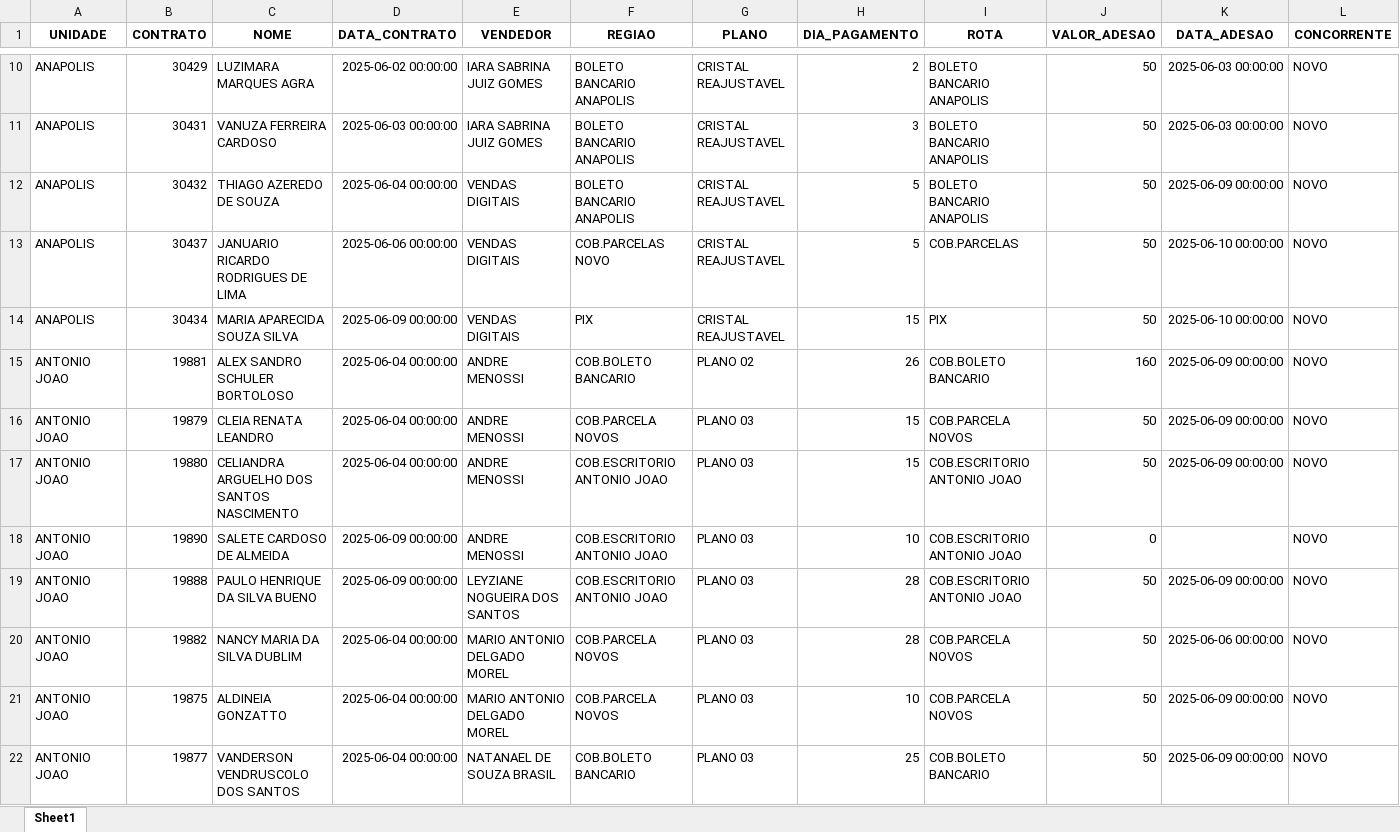
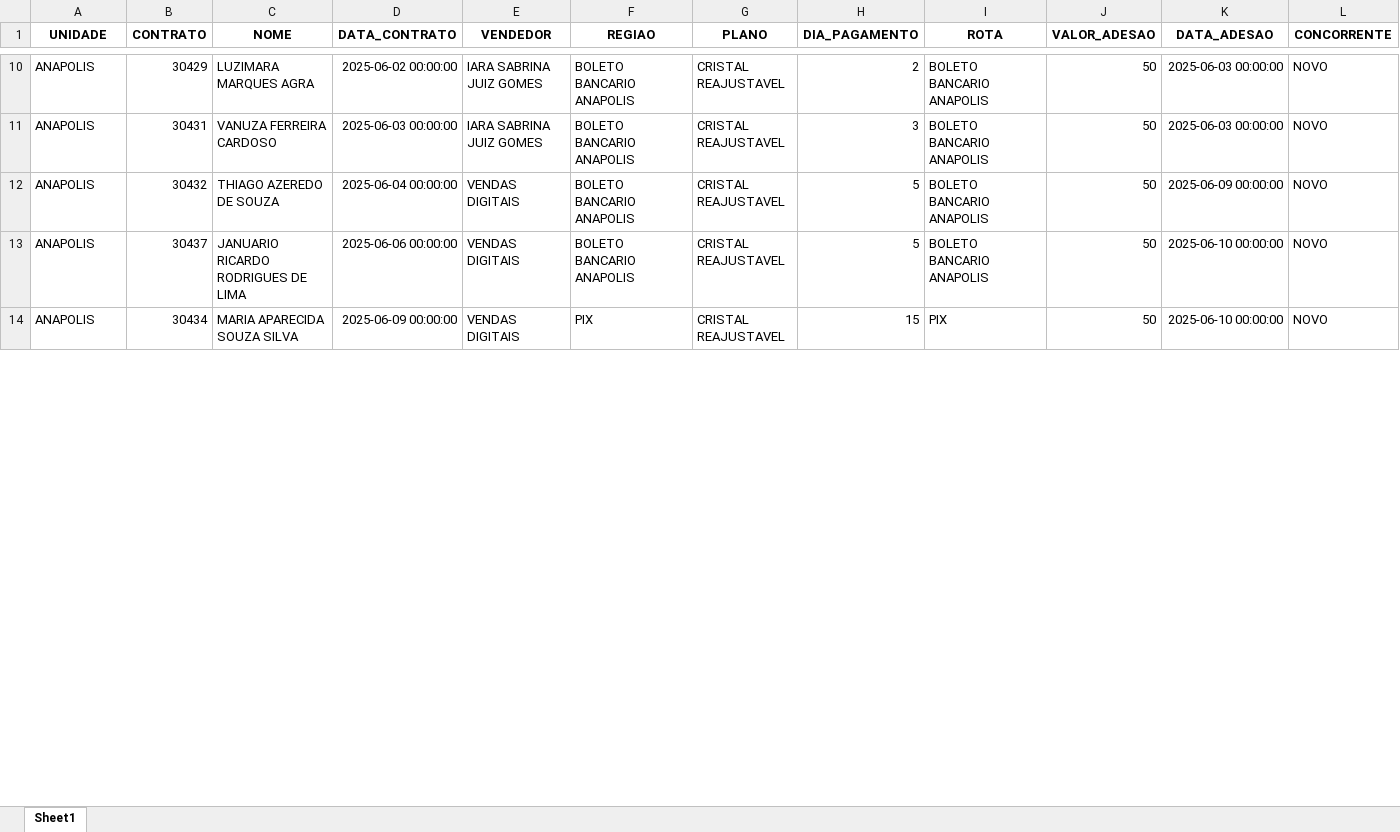
Before and after one commit to itstakas/Projeto_Vendas, an Excel workbook: uploads/resultado.xlsx, sheet Sheet1, drawn as a sheet; only a part is shown, gaps mark what is left out; values as stored, in another font and other column widths than the file's, no borders; removed rows and columns are numbered as before the commit, all else as after; rows hold the shown columns only; the diff covers the shown part only; the diff names each change by its address in the sheet, - before the commit and + after, or states it on an @@ line.

```diff
--- a/uploads/resultado.xlsx (sheet Sheet1)
+++ b/uploads/resultado.xlsx (sheet Sheet1)
-F13 (REGIAO): COB.PARCELAS NOVO
+F13 (REGIAO): BOLETO BANCARIO ANAPOLIS
-I13 (ROTA): COB.PARCELAS
+I13 (ROTA): BOLETO BANCARIO ANAPOLIS
-row 15: ANTONIO JOAO | 19881 | ALEX SANDRO SCHULER BORTOLOSO | 2025-06-04 00:00:00 | ANDRE MENOSSI | COB.BOLETO BANCARIO | PLANO 02 | 26 | COB.BOLETO BANCARIO | 160 | 2025-06-09 00:00:00 | NOVO
-row 16: ANTONIO JOAO | 19879 | CLEIA RENATA LEANDRO | 2025-06-04 00:00:00 | ANDRE MENOSSI | COB.PARCELA NOVOS | PLANO 03 | 15 | COB.PARCELA NOVOS | 50 | 2025-06-09 00:00:00 | NOVO
-row 17: ANTONIO JOAO | 19880 | CELIANDRA ARGUELHO DOS SANTOS NASCIMENTO | 2025-06-04 00:00:00 | ANDRE MENOSSI | COB.ESCRITORIO ANTONIO JOAO | PLANO 03 | 15 | COB.ESCRITORIO ANTONIO JOAO | 50 | 2025-06-09 00:00:00 | NOVO
-row 18: ANTONIO JOAO | 19890 | SALETE CARDOSO DE ALMEIDA | 2025-06-09 00:00:00 | ANDRE MENOSSI | COB.ESCRITORIO ANTONIO JOAO | PLANO 03 | 10 | COB.ESCRITORIO ANTONIO JOAO | 0 |  | NOVO
-row 19: ANTONIO JOAO | 19888 | PAULO HENRIQUE DA SILVA BUENO | 2025-06-09 00:00:00 | LEYZIANE NOGUEIRA DOS SANTOS | COB.ESCRITORIO ANTONIO JOAO | PLANO 03 | 28 | COB.ESCRITORIO ANTONIO JOAO | 50 | 2025-06-09 00:00:00 | NOVO
-row 20: ANTONIO JOAO | 19882 | NANCY MARIA DA SILVA DUBLIM | 2025-06-04 00:00:00 | MARIO ANTONIO DELGADO MOREL | COB.PARCELA NOVOS | PLANO 03 | 28 | COB.PARCELA NOVOS | 50 | 2025-06-06 00:00:00 | NOVO
-row 21: ANTONIO JOAO | 19875 | ALDINEIA GONZATTO | 2025-06-04 00:00:00 | MARIO ANTONIO DELGADO MOREL | COB.PARCELA NOVOS | PLANO 03 | 10 | COB.PARCELA NOVOS | 50 | 2025-06-09 00:00:00 | NOVO
-row 22: ANTONIO JOAO | 19877 | VANDERSON VENDRUSCOLO DOS SANTOS | 2025-06-04 00:00:00 | NATANAEL DE SOUZA BRASIL | COB.BOLETO BANCARIO | PLANO 03 | 25 | COB.BOLETO BANCARIO | 50 | 2025-06-09 00:00:00 | NOVO
```
Also changed, not shown: 38 added rows, 15 removed rows, 3 moved rows and 79 edited cells elsewhere in this sheet, uploads/Planilha1.xlsx, 3 other files.
